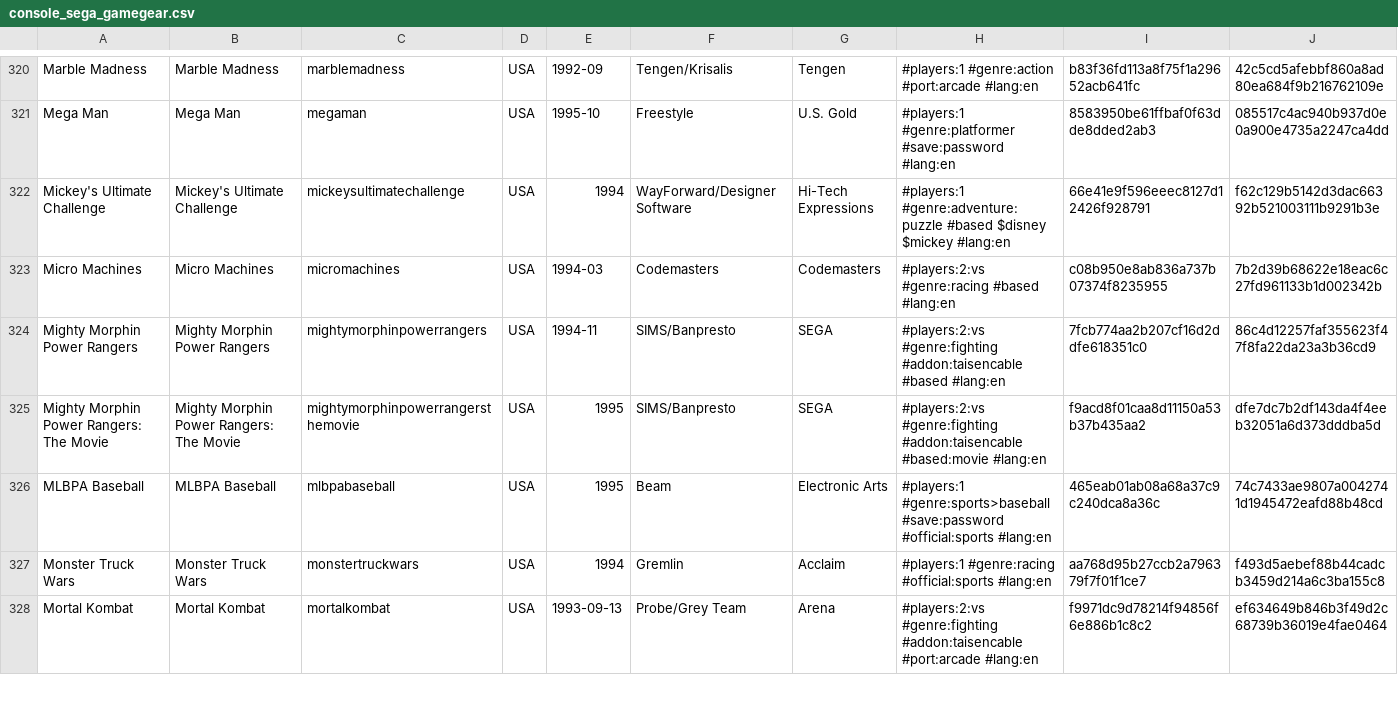
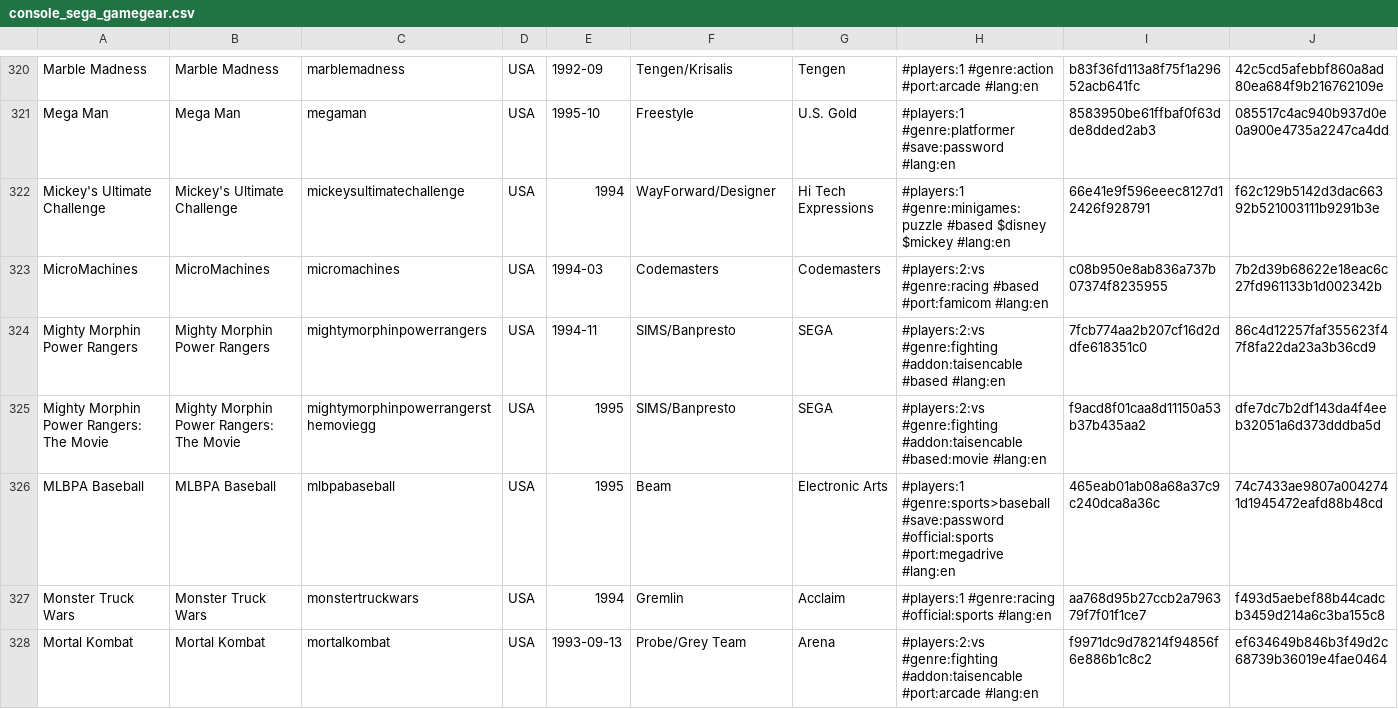
Before and after one commit to PigSaint/GameDataBase, a CSV file: console_sega_gamegear.csv, drawn as a sheet; only a part is shown, gaps mark what is left out; the diff covers the shown part only; the diff names each change by its address in the sheet, - before the commit and + after, or states it on an @@ line.

Commit message:
Update console_sega_gamegear.csv

```diff
--- a/console_sega_gamegear.csv
+++ b/console_sega_gamegear.csv
-F322: WayForward/Designer Software
+F322: WayForward/Designer
-G322: Hi-Tech Expressions
+G322: Hi Tech Expressions
-H322: #players:1 #genre:adventure:puzzle #based $disney…
+H322: #players:1 #genre:minigames:puzzle #based $disney…
-A323: Micro Machines
+A323: MicroMachines
-B323: Micro Machines
+B323: MicroMachines
-H323: …#genre:racing #based #lang:en
+H323: …#genre:racing #based #port:famicom #lang:en
-C325: mightymorphinpowerrangersthemovie
+C325: mightymorphinpowerrangersthemoviegg
-H326: …#save:password #official:sports #lang:en
+H326: …#save:password #official:sports #port:megadrive #lang:en
```
Also changed, not shown: 12 edited cells elsewhere in this file.
